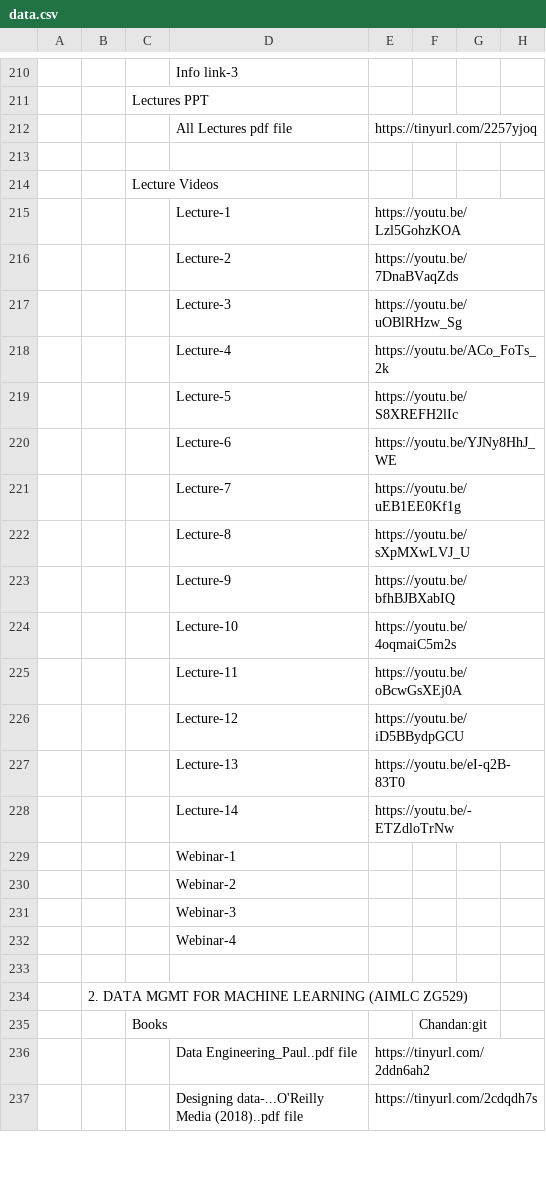
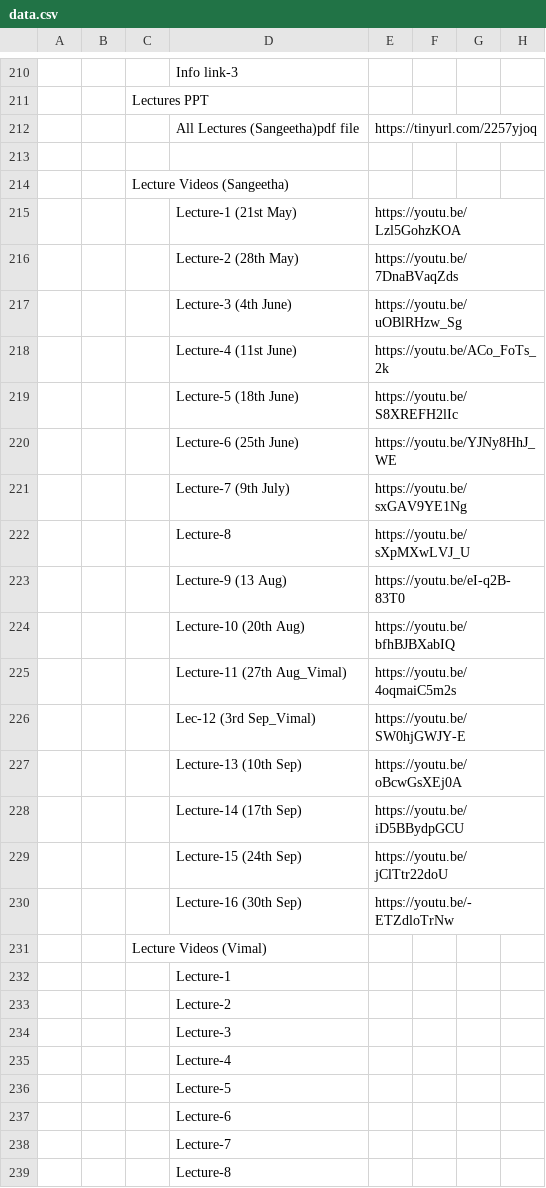
Before and after one commit to Isolatedislands/PapuaIsland, a CSV file: data.csv, drawn as a sheet; only a part is shown, gaps mark what is left out; the shorter side is filled out with more unchanged rows; removed rows and columns are numbered as before the commit, all else as after; the diff covers the shown part only; the diff names each change by its address in the sheet, - before the commit and + after, or states it on an @@ line.

```diff
--- a/data.csv
+++ b/data.csv
-D212: All Lectures pdf file
+D212: All Lectures (Sangeetha)pdf file
-C214: Lecture Videos
+C214: Lecture Videos (Sangeetha)
-D215: Lecture-1
+D215: Lecture-1 (21st May)
-D216: Lecture-2
+D216: Lecture-2 (28th May)
-D217: Lecture-3
+D217: Lecture-3 (4th June)
-D218: Lecture-4
+D218: Lecture-4 (11st June)
-D219: Lecture-5
+D219: Lecture-5 (18th June)
-D220: Lecture-6
+D220: Lecture-6 (25th June)
-row 221:  |  |  | Lecture-7 | https://youtu.be/uEB1EE0Kf1g
+row 221:  |  |  | Lecture-7 (9th July) | https://youtu.be/sxGAV9YE1Ng
+row 223:  |  |  | Lecture-9 (13 Aug) | https://youtu.be/eI-q2B-83T0
-D224: Lecture-9
+D224: Lecture-10 (20th Aug)
-D225: Lecture-10
+D225: Lecture-11 (27th Aug_Vimal)
+row 226:  |  |  | Lec-12 (3rd Sep_Vimal) | https://youtu.be/SW0hjGWJY-E
-D227: Lecture-11
+D227: Lecture-13 (10th Sep)
-D228: Lecture-12
+D228: Lecture-14 (17th Sep)
-row 227:  |  |  | Lecture-13 | https://youtu.be/eI-q2B-83T0
+row 229:  |  |  | Lecture-15 (24th Sep) | https://youtu.be/jClTtr22doU
-D230: Lecture-14
+D230: Lecture-16 (30th Sep)
+row 231:  |  | Lecture Videos (Vimal)
-D232: Webinar-1
+D232: Lecture-1
-D233: Webinar-2
+D233: Lecture-2
-D234: Webinar-3
+D234: Lecture-3
-D235: Webinar-4
+D235: Lecture-4
+row 236:  |  |  | Lecture-5
+row 237:  |  |  | Lecture-6
+row 238:  |  |  | Lecture-7
+row 239:  |  |  | Lecture-8
```
Also changed, not shown: 12 added rows elsewhere in this file, 1 other file.
